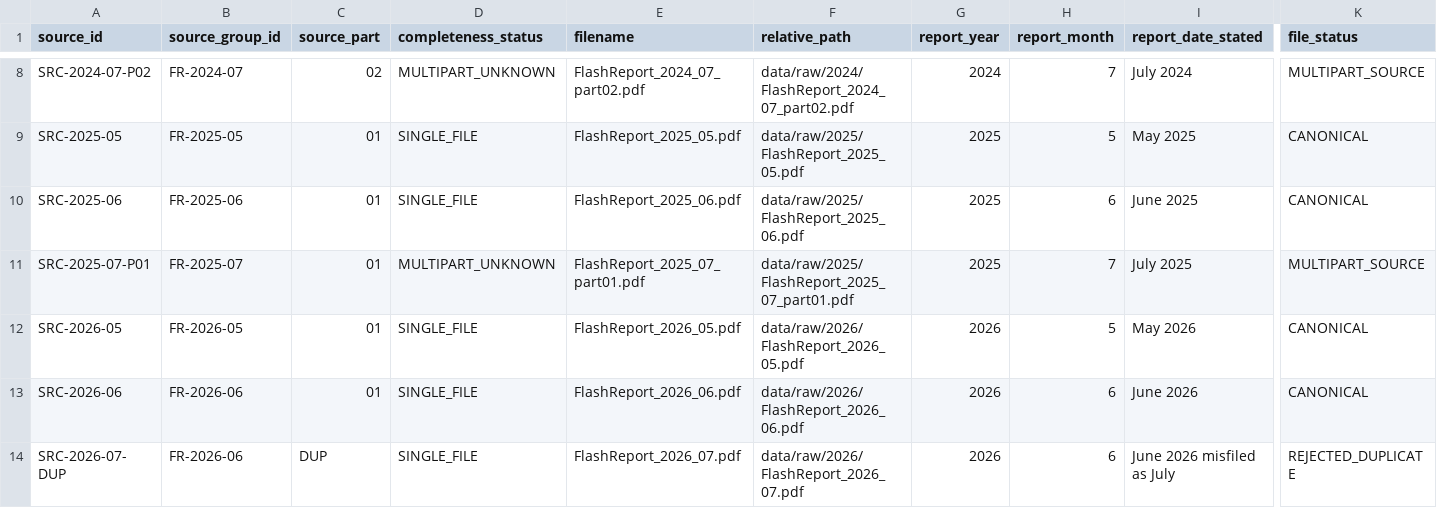
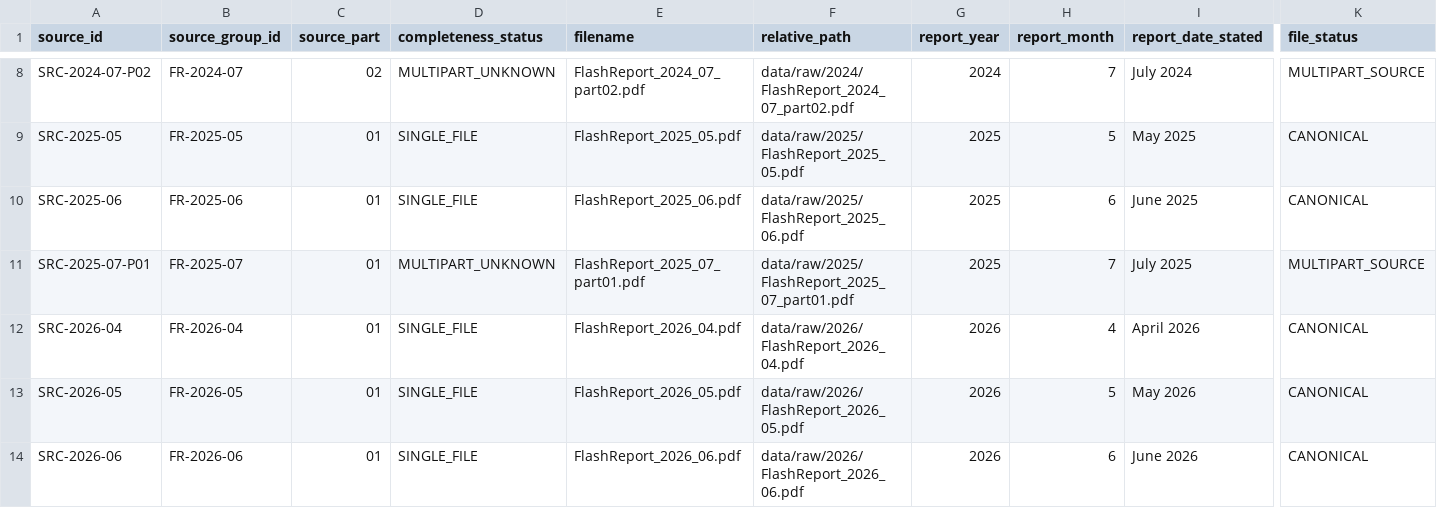
Before and after one commit to codesandstorm/Prahari, a CSV file: data/metadata/source_manifest.csv, drawn as a sheet; only a part is shown, gaps mark what is left out; the shorter side is filled out with more unchanged rows; rows hold the shown columns only; the diff names each change by its address in the sheet, - before the commit and + after, or states it on an @@ line.

Commit message:
Add controlled April 2026 extraction pipeline

```diff
--- a/data/metadata/source_manifest.csv
+++ b/data/metadata/source_manifest.csv
+row 12: SRC-2026-04 | FR-2026-04 | 01 | SINGLE_FILE | FlashReport_2026_04.pdf | data/raw/2026/FlashReport_2026_04.pdf | 2026 | 4 | April 2026 | CANONICAL
```
Also changed, not shown: 16 other files.
